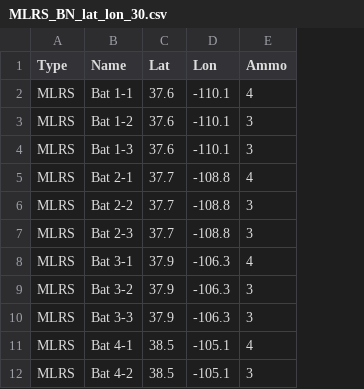
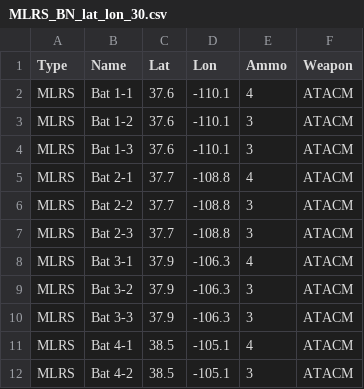
Before and after one commit to Outlaw-6/orsa-mac, a CSV file: orsa_mac/MLRS_BN_lat_lon_30.csv, drawn as a sheet; only a part is shown; the diff names each change by its address in the sheet, - before the commit and + after, or states it on an @@ line.

```diff
--- a/orsa_mac/MLRS_BN_lat_lon_30.csv
+++ b/orsa_mac/MLRS_BN_lat_lon_30.csv
+column F (Weapon), rows 2-12: all ATACM
```
Also changed, not shown: 2 other files.
